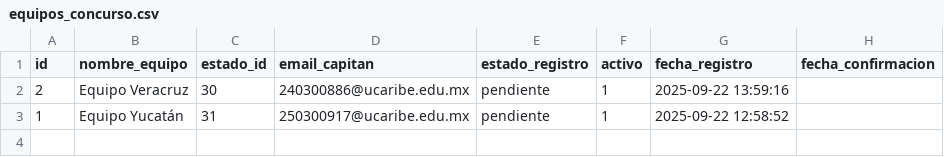
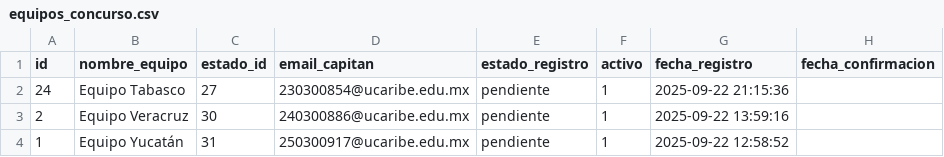
Before and after one commit to EGarpxMaster/analisis-jornada, a CSV file: MultiPage App/datos/equipos_concurso.csv, drawn as a sheet.

```diff
--- a/MultiPage App/datos/equipos_concurso.csv
+++ b/MultiPage App/datos/equipos_concurso.csv
@@ -1,2 +1,3 @@
 id,nombre_equipo,estado_id,email_capitan,estado_registro,activo,fecha_registro,fecha_confirmacion
+24,Equipo Tabasco,27,230300854@ucaribe.edu.mx,pendiente,1,2025-09-22 21:15:36,
 2,Equipo Veracruz,30,240300886@ucaribe.edu.mx,pendiente,1,2025-09-22 13:59:16,
```
Also changed, not shown: MultiPage App/datos/inscripciones_workshop.csv, MultiPage App/datos/participantes.csv.
